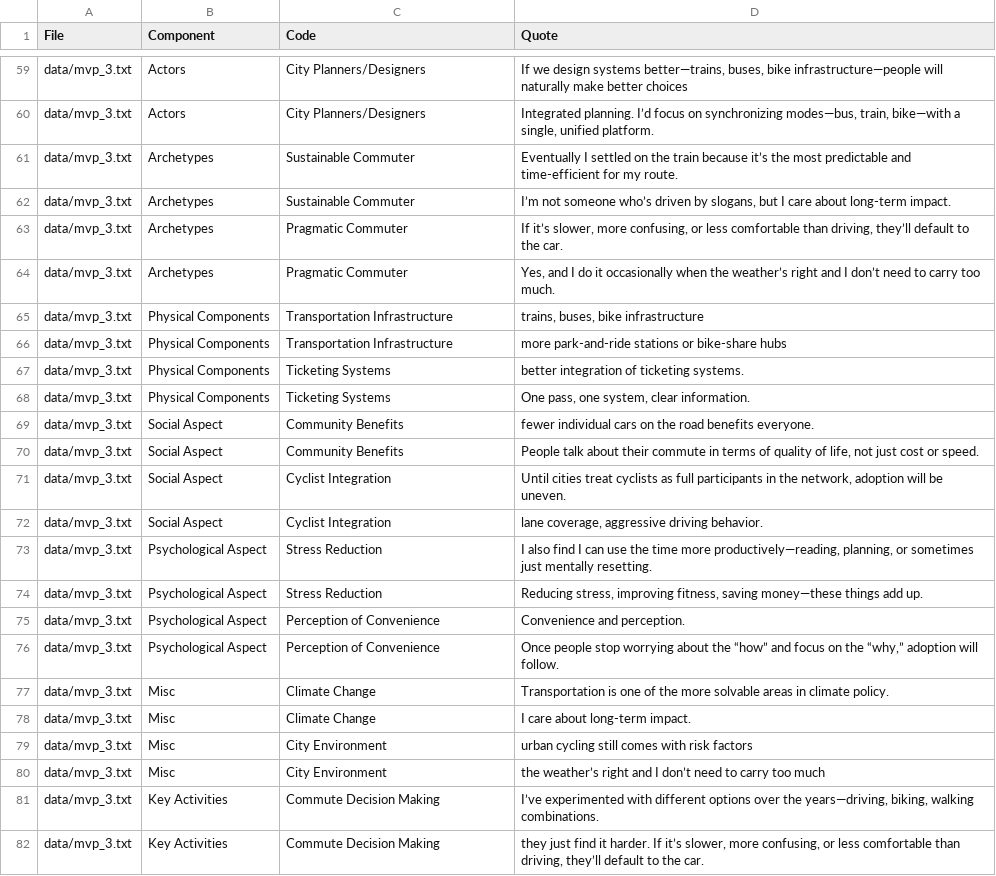
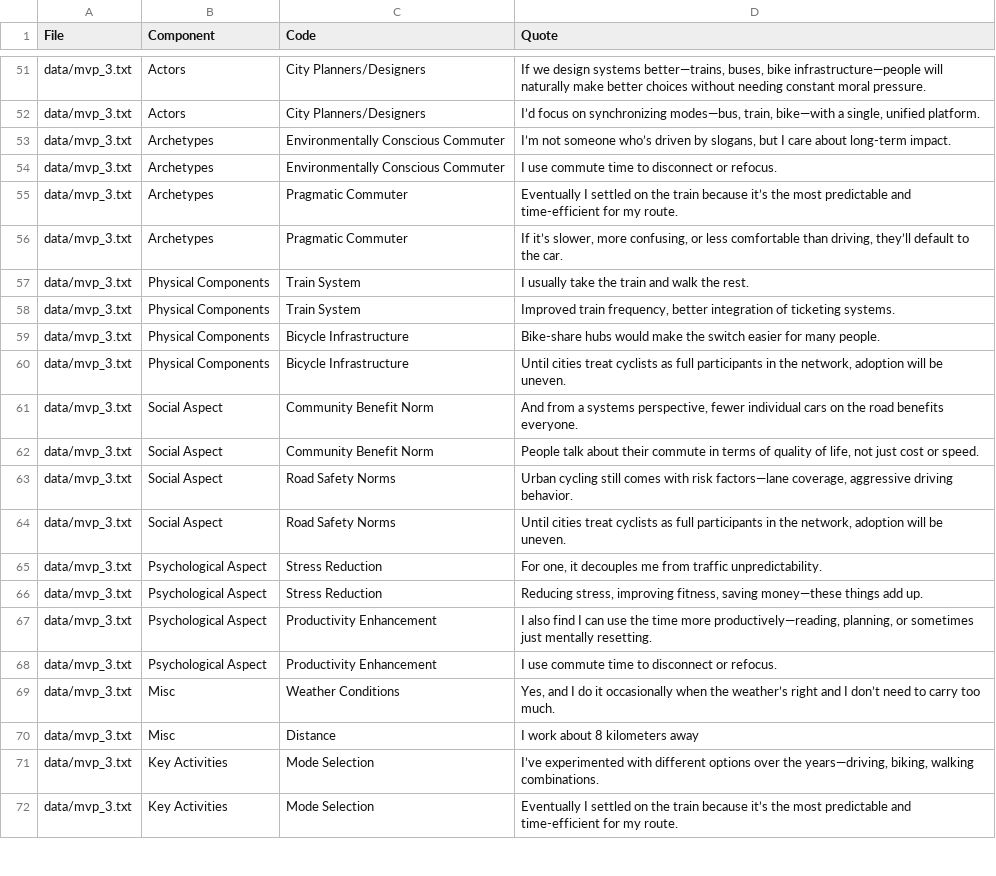
Before and after one commit to ne-supanat/uon_dissertation, a CSV file: mvp/results/thematic_analysis_codes.csv, drawn as a sheet; only a part is shown, gaps mark what is left out; removed rows and columns are numbered as before the commit, all else as after; the diff covers the shown part only; the diff names each change by its address in the sheet, - before the commit and + after, or states it on an @@ line.

```diff
--- a/mvp/results/thematic_analysis_codes.csv
+++ b/mvp/results/thematic_analysis_codes.csv
-D51 (Quote): …better choices
+D51 (Quote): …better choices without needing constant moral pressure.
-D52 (Quote): Integrated planning. I’d focus…
+D52 (Quote): I’d focus…
-C53 (Code): Sustainable Commuter
+C53 (Code): Environmentally Conscious Commuter
-D53 (Quote): Eventually I settled on the train because it’s the most predictable and time-efficient for my route.
+D53 (Quote): I’m not someone who’s driven by slogans, but I care about long-term impact.
+row 54: data/mvp_3.txt | Archetypes | Environmentally Conscious Commuter | I use commute time to disconnect or refocus.
-C55 (Code): Sustainable Commuter
+C55 (Code): Pragmatic Commuter
-D55 (Quote): I’m not someone who’s driven by slogans, but I care about long-term impact.
+D55 (Quote): Eventually I settled on the train because it’s the most predictable and time-efficient for my route.
-row 64: data/mvp_3.txt | Archetypes | Pragmatic Commuter | Yes, and I do it occasionally when the weather’s right and I don’t need to carry too much.
-C57:C58 (Code): Transportation Infrastructure
+C57:C58 (Code): Train System
-D57 (Quote): trains, buses, bike infrastructure
+D57 (Quote): I usually take the train and walk the rest.
-D58 (Quote): more park-and-ride stations or bike-share hubs
+D58 (Quote): Improved train frequency, better integration of ticketing systems.
-C59:C60 (Code): Ticketing Systems
+C59:C60 (Code): Bicycle Infrastructure
-D59 (Quote): better integration of ticketing systems.
+D59 (Quote): Bike-share hubs would make the switch easier for many people.
-D60 (Quote): One pass, one system, clear information.
+D60 (Quote): Until cities treat cyclists as full participants in the network, adoption will be uneven.
-C61:C62 (Code): Community Benefits
+C61:C62 (Code): Community Benefit Norm
-D61 (Quote): fewer individual…
+D61 (Quote): And from a systems perspective, fewer individual…
-C63:C64 (Code): Cyclist Integration
+C63:C64 (Code): Road Safety Norms
-D63 (Quote): Until cities treat cyclists as full participants in the network, adoption will be uneven.
+D63 (Quote): Urban cycling still comes with risk factors—lane coverage, aggressive driving behavior.
-D64 (Quote): lane coverage, aggressive driving behavior.
+D64 (Quote): Until cities treat cyclists as full participants in the network, adoption will be uneven.
-D65 (Quote): I also find I can use the time more productively—reading, planning, or sometimes just mentally resetting.
+D65 (Quote): For one, it decouples me from traffic unpredictability.
-C67:C68 (Code): Perception of Convenience
+C67:C68 (Code): Productivity Enhancement
-D67 (Quote): Convenience and perception.
+D67 (Quote): I also find I can use the time more productively—reading, planning, or sometimes just mentally resetting.
-D68 (Quote): Once people stop worrying about the “how” and focus on the “why,” adoption will follow.
+D68 (Quote): I use commute time to disconnect or refocus.
-C69 (Code): Climate Change
+C69 (Code): Weather Conditions
-D69 (Quote): Transportation is one of the more solvable areas in climate policy.
+D69 (Quote): Yes, and I do it occasionally when the weather’s right and I don’t need to carry too much.
-C70 (Code): Climate Change
+C70 (Code): Distance
-D70 (Quote): I care about long-term impact.
+D70 (Quote): I work about 8 kilometers away
-row 79: data/mvp_3.txt | Misc | City Environment | urban cycling still comes with risk factors
-row 80: data/mvp_3.txt | Misc | City Environment | the weather’s right and I don’t need to carry too much
-C71:C72 (Code): Commute Decision Making
+C71:C72 (Code): Mode Selection
-D72 (Quote): they just find it harder. If it’s slower, more confusing, or less comfortable than driving, they’ll default to the car.
+D72 (Quote): Eventually I settled on the train because it’s the most predictable and time-efficient for my route.
```
Also changed, not shown: 1 added row, 9 removed rows, 1 moved row and 53 edited cells elsewhere in this file, mvp/results/scenario_probability.csv, 27 other files.
